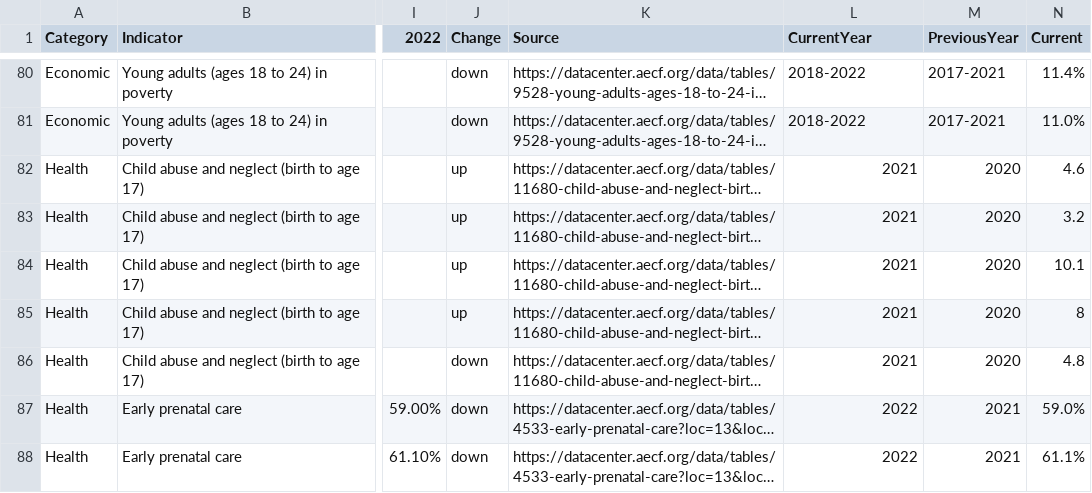
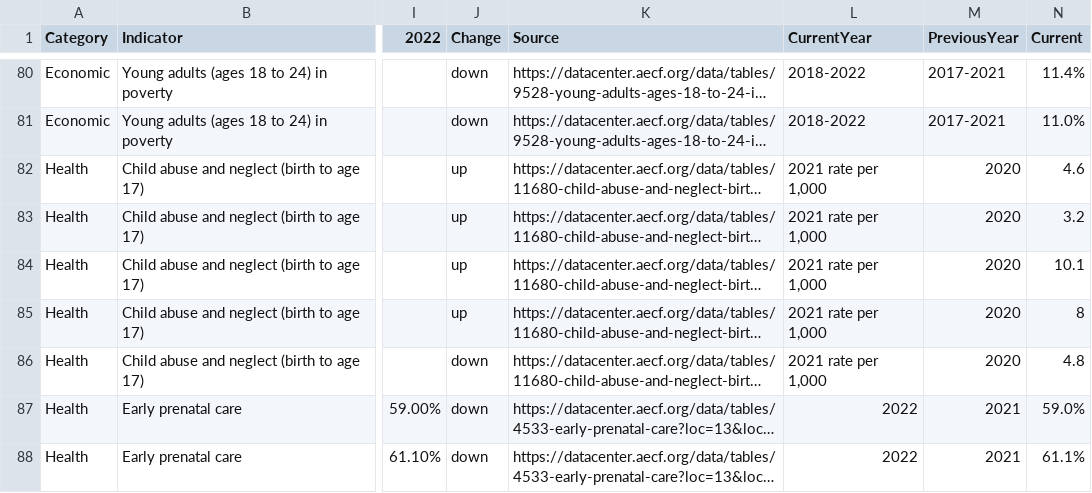
Before and after one commit to kathanner/hcan, a CSV file: kids_count_data.csv, drawn as a sheet; only a part is shown, gaps mark what is left out; long unchanged cells end in …; the diff names each change by its address in the sheet, - before the commit and + after, or states it on an @@ line.

Commit message:
updated Child abuse and neglect (birth to age 17)
added "rate per 1,000"

```diff
--- a/kids_count_data.csv
+++ b/kids_count_data.csv
-L82:L86 (CurrentYear): 2021
+L82:L86 (CurrentYear): 2021 rate per 1,000
```
